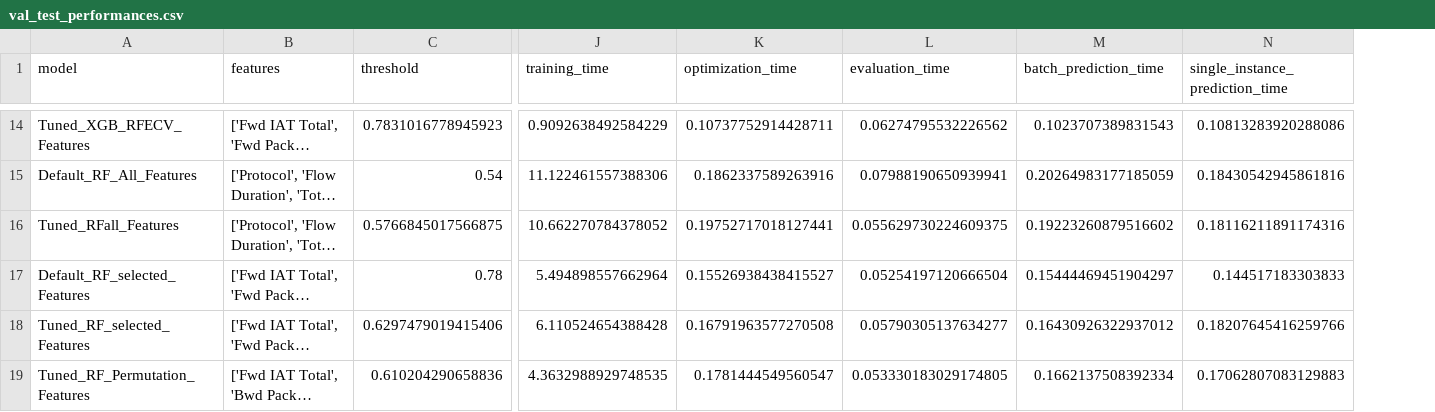
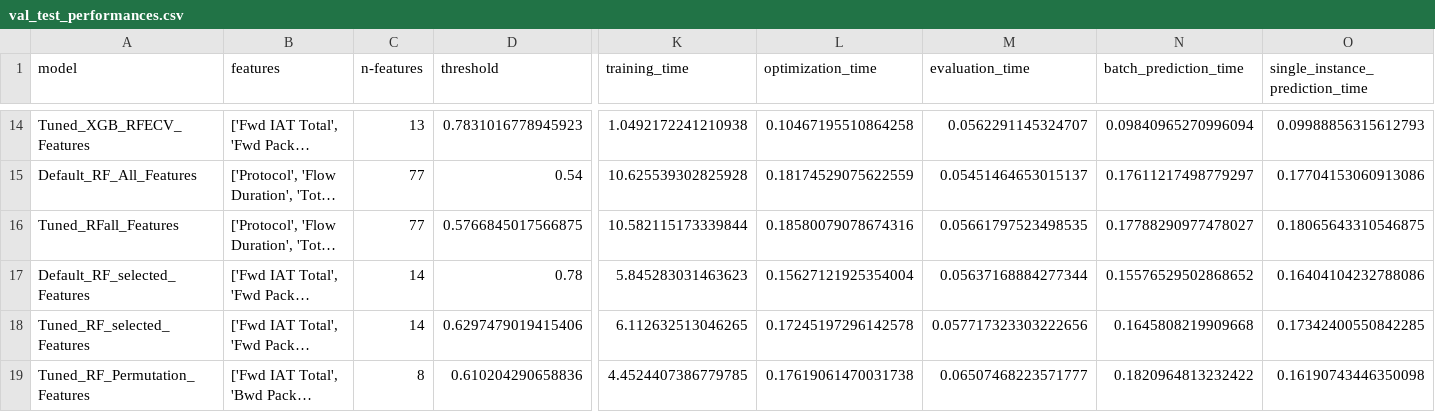
Before and after one commit to SarahHvidAndersenKnowit/DataScience_project, a CSV file: output/val_test_performances.csv, drawn as a sheet; only a part is shown, gaps mark what is left out; long unchanged cells end in …; addresses are those after the commit; the diff covers the shown part only; the diff names each change by its address in the sheet, - before the commit and + after, or states it on an @@ line.

```diff
--- a/output/val_test_performances.csv
+++ b/output/val_test_performances.csv
+column C (n-features), rows 14-19: 13 | 77 | 77 | 14 | 14 | 8
-K14 (training_time): 0.9092638492584229
+K14 (training_time): 1.0492172241210938
-L14 (optimization_time): 0.10737752914428711
+L14 (optimization_time): 0.10467195510864258
-M14 (evaluation_time): 0.06274795532226562
+M14 (evaluation_time): 0.0562291145324707
-N14 (batch_prediction_time): 0.1023707389831543
+N14 (batch_prediction_time): 0.09840965270996094
-O14 (single_instance_prediction_time): 0.10813283920288086
+O14 (single_instance_prediction_time): 0.09988856315612793
-K15 (training_time): 11.122461557388306
+K15 (training_time): 10.625539302825928
-L15 (optimization_time): 0.1862337589263916
+L15 (optimization_time): 0.18174529075622559
-M15 (evaluation_time): 0.07988190650939941
+M15 (evaluation_time): 0.05451464653015137
-N15 (batch_prediction_time): 0.20264983177185059
+N15 (batch_prediction_time): 0.17611217498779297
-O15 (single_instance_prediction_time): 0.18430542945861816
+O15 (single_instance_prediction_time): 0.17704153060913086
-K16 (training_time): 10.662270784378052
+K16 (training_time): 10.582115173339844
-L16 (optimization_time): 0.19752717018127441
+L16 (optimization_time): 0.18580079078674316
-M16 (evaluation_time): 0.055629730224609375
+M16 (evaluation_time): 0.05661797523498535
-N16 (batch_prediction_time): 0.19223260879516602
+N16 (batch_prediction_time): 0.17788290977478027
-O16 (single_instance_prediction_time): 0.18116211891174316
+O16 (single_instance_prediction_time): 0.18065643310546875
-K17 (training_time): 5.494898557662964
+K17 (training_time): 5.845283031463623
-L17 (optimization_time): 0.15526938438415527
+L17 (optimization_time): 0.15627121925354004
-M17 (evaluation_time): 0.05254197120666504
+M17 (evaluation_time): 0.05637168884277344
-N17 (batch_prediction_time): 0.15444469451904297
+N17 (batch_prediction_time): 0.15576529502868652
-O17 (single_instance_prediction_time): 0.144517183303833
+O17 (single_instance_prediction_time): 0.16404104232788086
-K18 (training_time): 6.110524654388428
+K18 (training_time): 6.112632513046265
-L18 (optimization_time): 0.16791963577270508
+L18 (optimization_time): 0.17245197296142578
-M18 (evaluation_time): 0.05790305137634277
+M18 (evaluation_time): 0.057717323303222656
-N18 (batch_prediction_time): 0.16430926322937012
+N18 (batch_prediction_time): 0.1645808219909668
-O18 (single_instance_prediction_time): 0.18207645416259766
+O18 (single_instance_prediction_time): 0.17342400550842285
-K19 (training_time): 4.3632988929748535
+K19 (training_time): 4.4524407386779785
-L19 (optimization_time): 0.1781444549560547
+L19 (optimization_time): 0.17619061470031738
-M19 (evaluation_time): 0.053330183029174805
+M19 (evaluation_time): 0.06507468223571777
-N19 (batch_prediction_time): 0.1662137508392334
+N19 (batch_prediction_time): 0.1820964813232422
-O19 (single_instance_prediction_time): 0.17062807083129883
+O19 (single_instance_prediction_time): 0.16190743446350098
```
Also changed, not shown: 100 edited cells elsewhere in this file, 2 other files.
